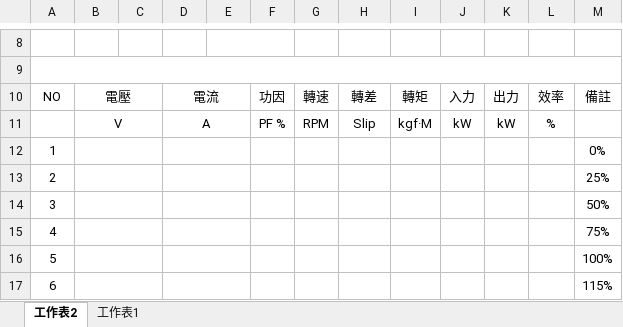
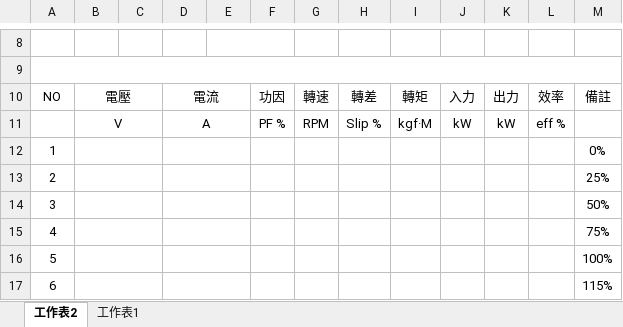
Before and after one commit to zhao-rui-NB/motor-characteristic-test, an Excel workbook: report_template/電動機特性計算表b1_20250728_rui.xlsx, sheet 工作表2, drawn as a sheet; only a part is shown, gaps mark what is left out; values as stored, in another font and other column widths than the file's, no borders; charts and pictures not drawn; the diff names each change by its address in the sheet, - before the commit and + after, or states it on an @@ line.

```diff
--- a/report_template/電動機特性計算表b1_20250728_rui.xlsx (sheet 工作表2)
+++ b/report_template/電動機特性計算表b1_20250728_rui.xlsx (sheet 工作表2)
-H11: Slip
+H11: Slip %
-L11: %
+L11: eff %
```
Also changed, not shown: report_template/電動機特性計算表a_20250728.xlsx, 1 other file.
